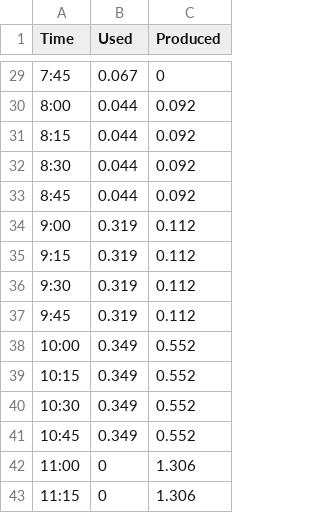
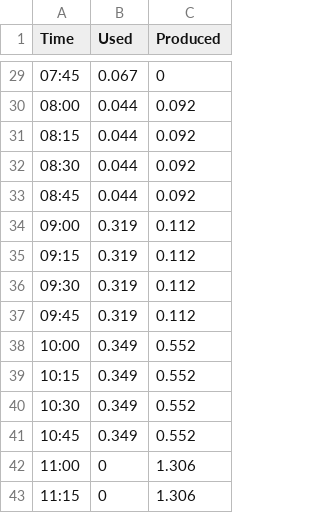
Before and after one commit to majaszymajda/Internet_Rzeczy, a CSV file: lista3/Dane/dane_z_licznika_pradu.csv, drawn as a sheet; only a part is shown, gaps mark what is left out; the diff covers the shown part only.

```diff
--- a/lista3/Dane/dane_z_licznika_pradu.csv
+++ b/lista3/Dane/dane_z_licznika_pradu.csv
@@ -29,10 +29,10 @@ Time;Used;Produced
-7:45;0.067;0
-8:00;0.044;0.092
-8:15;0.044;0.092
-8:30;0.044;0.092
-8:45;0.044;0.092
-9:00;0.319;0.112
-9:15;0.319;0.112
-9:30;0.319;0.112
-9:45;0.319;0.112
+07:45;0.067;0
+08:00;0.044;0.092
+08:15;0.044;0.092
+08:30;0.044;0.092
+08:45;0.044;0.092
+09:00;0.319;0.112
+09:15;0.319;0.112
+09:30;0.319;0.112
+09:45;0.319;0.112
 10:00;0.349;0.552
```
Also changed, not shown: 27 edited cells elsewhere in this file, lista3/Dane/dane_temp.csv, lista3/Dane/ilosc_osob_w_domu.csv, 13 other files.
